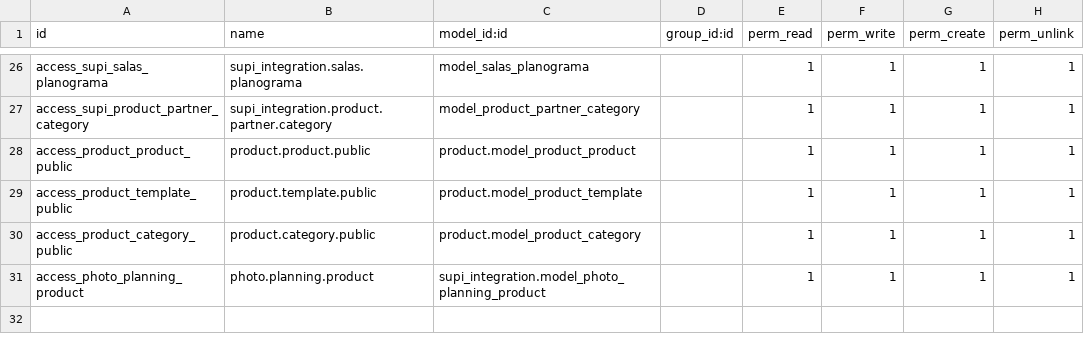
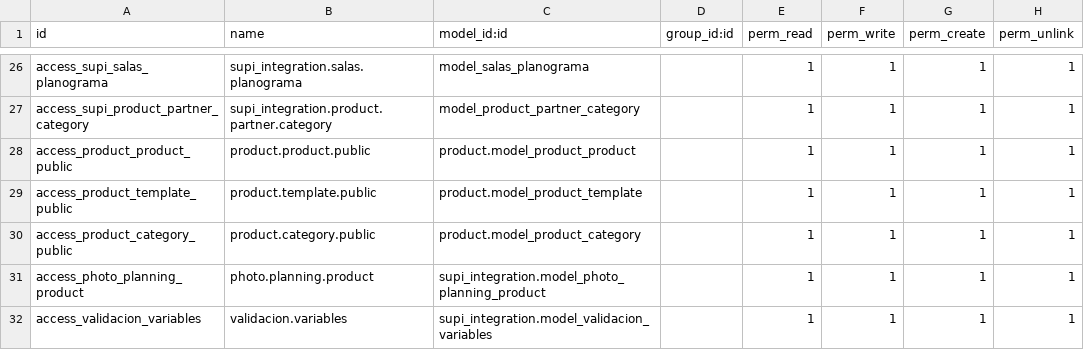
Before and after one commit to fjvigil89/ages_supi, a CSV file: supi_integration/security/ir.model.access.csv, drawn as a sheet; only a part is shown, gaps mark what is left out; the diff names each change by its address in the sheet, - before the commit and + after, or states it on an @@ line.

```diff
--- a/supi_integration/security/ir.model.access.csv
+++ b/supi_integration/security/ir.model.access.csv
+row 32: access_validacion_variables | validacion.variables | supi_integration.model_validacion_variables |  | 1 | 1 | 1 | 1
```
Also changed, not shown: 8 other files.
